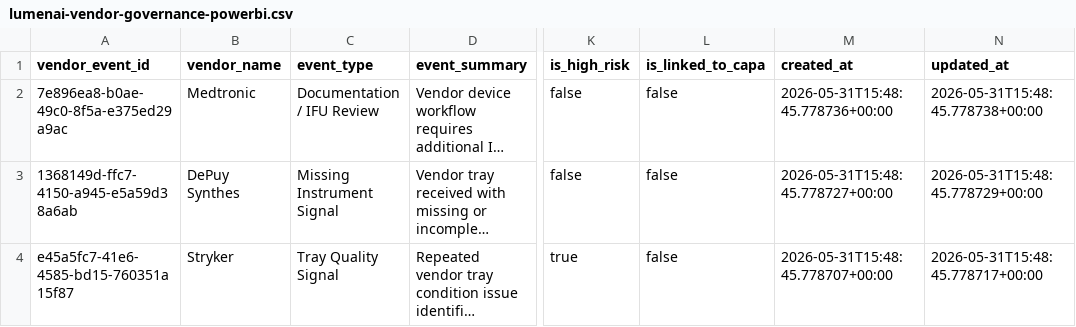
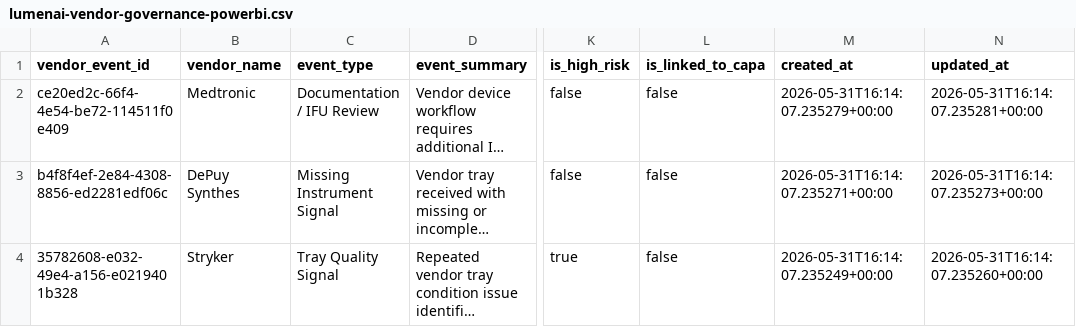
Before and after one commit to johnnychris77/lumen-AI, a CSV file: validation/evidence/vendor-governance-powerbi-export/lumenai-vendor-governance-powerbi.csv, drawn as a sheet; only a part is shown, gaps mark what is left out; long unchanged cells end in …; the diff names each change by its address in the sheet, - before the commit and + after, or states it on an @@ line.

Commit message:
Add vendor governance Power BI export evidence lock v1

```diff
--- a/validation/evidence/vendor-governance-powerbi-export/lumenai-vendor-governance-powerbi.csv
+++ b/validation/evidence/vendor-governance-powerbi-export/lumenai-vendor-governance-powerbi.csv
-A2 (vendor_event_id): 7e896ea8-b0ae-49c0-8f5a-e375ed29a9ac
+A2 (vendor_event_id): ce20ed2c-66f4-4e54-be72-114511f0e409
-M2 (created_at): 2026-05-31T15:48:45.778736+00:00
+M2 (created_at): 2026-05-31T16:14:07.235279+00:00
-N2 (updated_at): 2026-05-31T15:48:45.778738+00:00
+N2 (updated_at): 2026-05-31T16:14:07.235281+00:00
-A3 (vendor_event_id): 1368149d-ffc7-4150-a945-e5a59d38a6ab
+A3 (vendor_event_id): b4f8f4ef-2e84-4308-8856-ed2281edf06c
-M3 (created_at): 2026-05-31T15:48:45.778727+00:00
+M3 (created_at): 2026-05-31T16:14:07.235271+00:00
-N3 (updated_at): 2026-05-31T15:48:45.778729+00:00
+N3 (updated_at): 2026-05-31T16:14:07.235273+00:00
-A4 (vendor_event_id): e45a5fc7-41e6-4585-bd15-760351a15f87
+A4 (vendor_event_id): 35782608-e032-49e4-a156-e0219401b328
-M4 (created_at): 2026-05-31T15:48:45.778707+00:00
+M4 (created_at): 2026-05-31T16:14:07.235249+00:00
-N4 (updated_at): 2026-05-31T15:48:45.778717+00:00
+N4 (updated_at): 2026-05-31T16:14:07.235260+00:00
```
Also changed, not shown: 2 other files.
